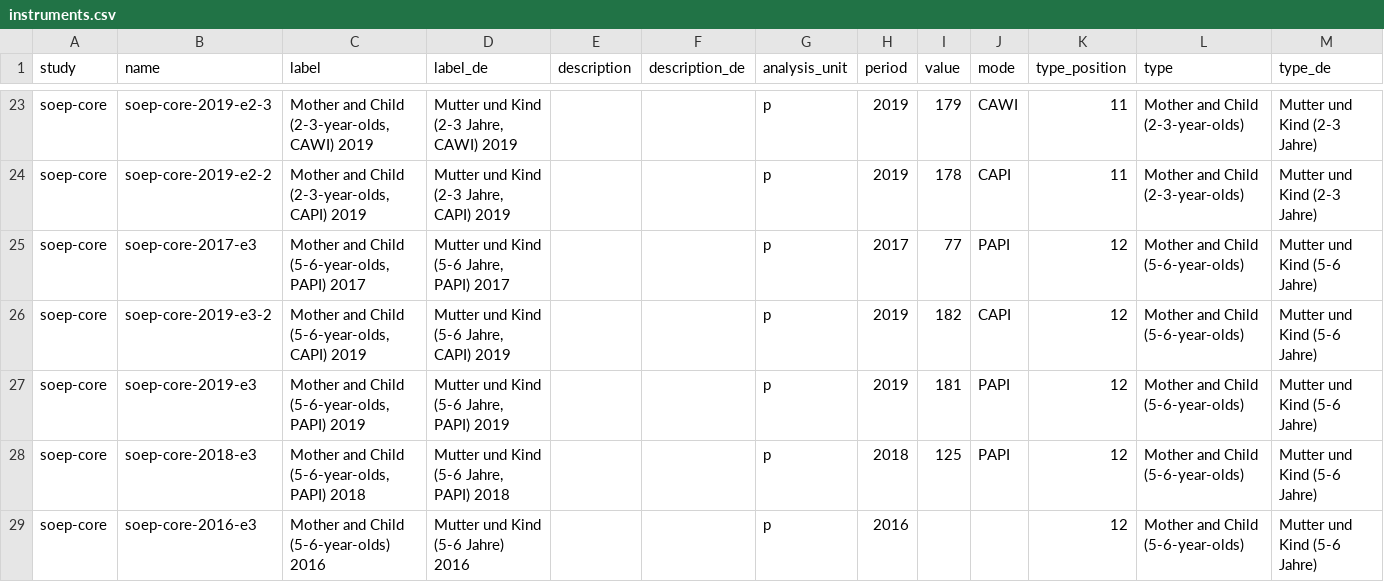
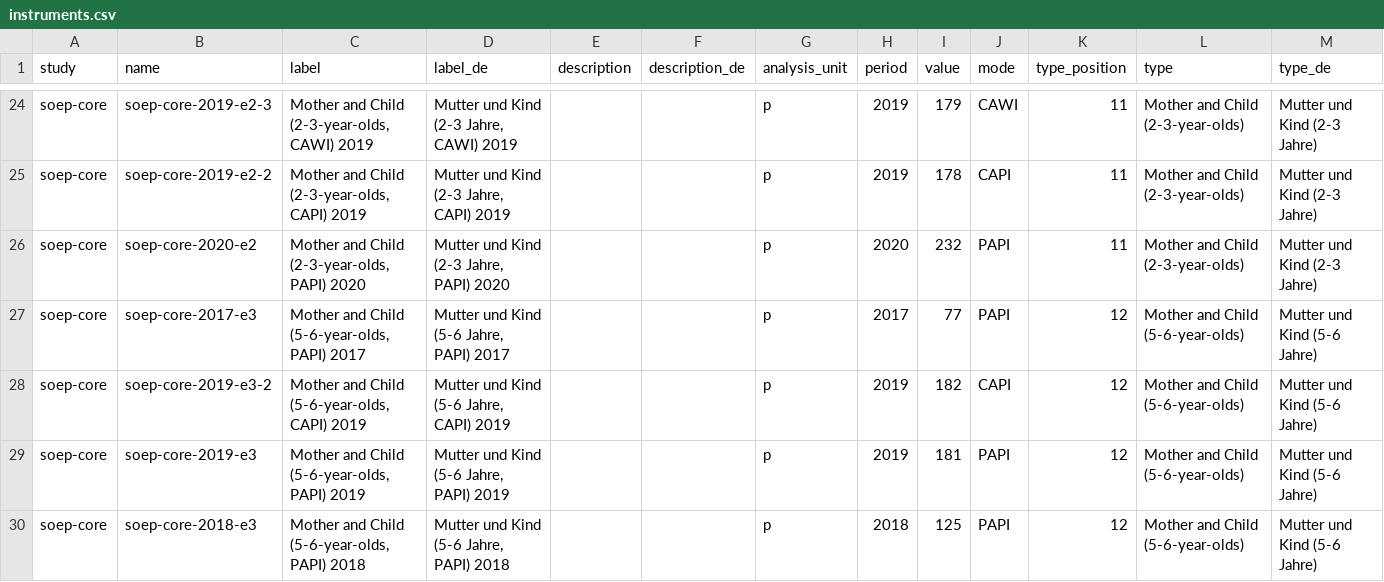
Before and after one commit to paneldata/soep-core, a CSV file: metadata/instruments.csv, drawn as a sheet; only a part is shown, gaps mark what is left out; the shorter side is filled out with more unchanged rows; the diff covers the shown part only; the diff names each change by its address in the sheet, - before the commit and + after, or states it on an @@ line.

```diff
--- a/metadata/instruments.csv
+++ b/metadata/instruments.csv
+row 26: soep-core | soep-core-2020-e2 | Mother and Child (2-3-year-olds, PAPI) 2020 | Mutter und Kind (2-3 Jahre, PAPI) 2020 |  |  | p | 2020 | 232 | PAPI | 11 | Mother and Child (2-3-year-olds) | Mutter und Kind (2-3 Jahre)
```
Also changed, not shown: 13 added rows elsewhere in this file, metadata/attachments.csv, 1 other file.
